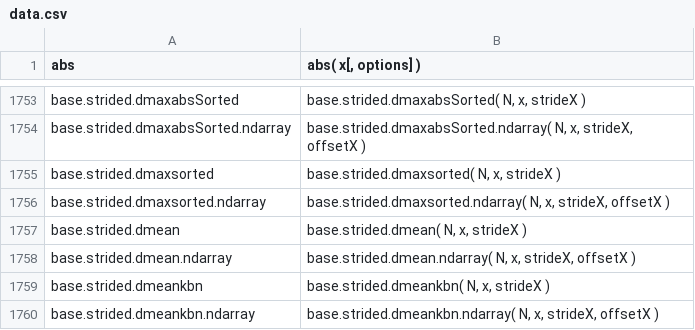
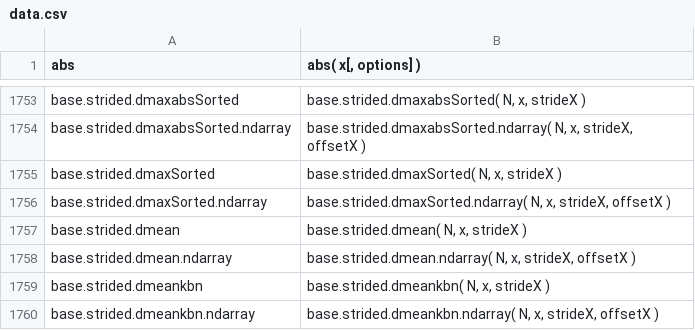
Before and after one commit to stdlib-js/repl, a CSV file: signature/data/data.csv, drawn as a sheet; only a part is shown, gaps mark what is left out.

```diff
--- a/signature/data/data.csv
+++ b/signature/data/data.csv
@@ -1754,4 +1754,4 @@ base.strided.dmaxabsSorted,"base.strided.dmaxabsSorted( N, x, strideX )"
 base.strided.dmaxabsSorted.ndarray,"base.strided.dmaxabsSorted.ndarray( N, x, strideX, offsetX )"
-base.strided.dmaxsorted,"base.strided.dmaxsorted( N, x, strideX )"
-base.strided.dmaxsorted.ndarray,"base.strided.dmaxsorted.ndarray( N, x, strideX, offsetX )"
+base.strided.dmaxSorted,"base.strided.dmaxSorted( N, x, strideX )"
+base.strided.dmaxSorted.ndarray,"base.strided.dmaxSorted.ndarray( N, x, strideX, offsetX )"
 base.strided.dmean,"base.strided.dmean( N, x, strideX )"
```
Also changed, not shown: info/data/data.csv, typed-signature/data/data.csv, 7 other files.
